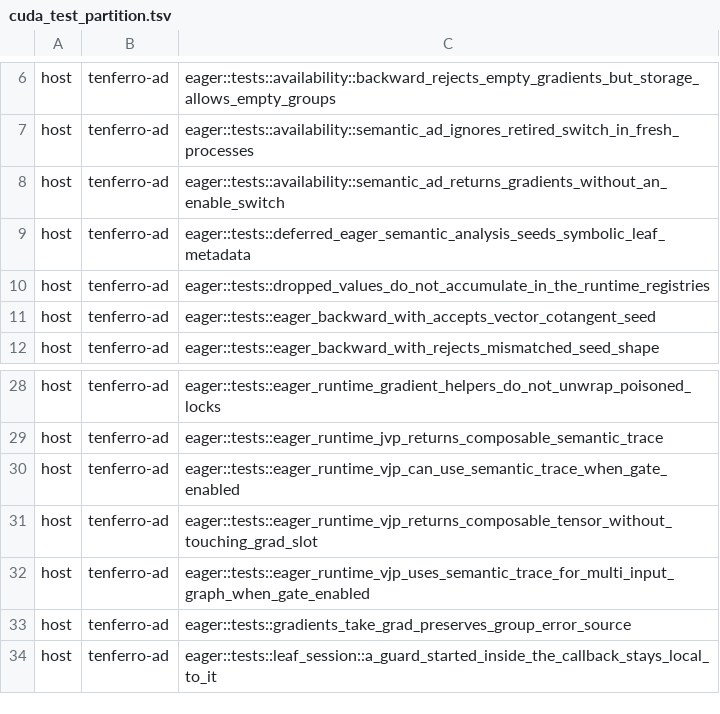
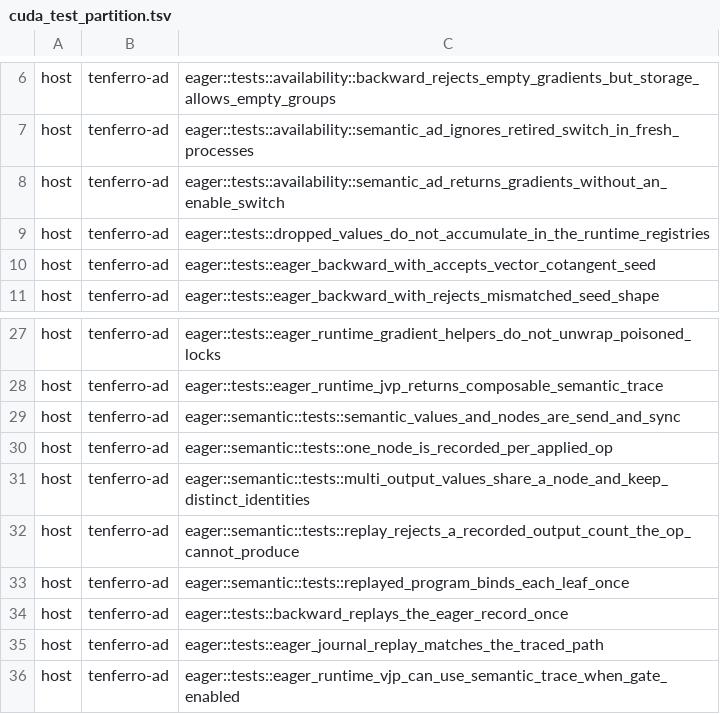
Before and after one commit to tensor4all/tenferro-rs, a TSV file: scripts/ci/cuda_test_partition.tsv, drawn as a sheet; only a part is shown, gaps mark what is left out; the shorter side is filled out with more unchanged rows.

Commit message:
perf(ad): record eager semantic applications instead of traced graph fragments (#2417 P1)
`EagerTensor` no longer embeds a `TracedTensor`. It holds an immutable
reference into a private op-application record (Leaf / Op / Program nodes,
values are `(node, output)`), and one replay materializes the canonical
semantic program when a backward or forward-mode pass needs it.

The record does not infer metadata, decide identity, merge graphs or lower:
the program builder owns all of that. The derivative program is recorded as a
`Program` node, so second-order passes inline it instead of rebuilding a
`Graph<StdTensorOp>`.

Removed with it: the per-tensor `inputs_map` / `leaf_metas` carriers from the
eager path, the deferred analysis pass, `append_raw_eager_outputs`,
`analyze_deferred_semantic_trace`, and `derivative_trace_from_frozen_program`.

No public API change; `bind_input_retained` becomes a doc-hidden owner-scoped
hook so the record can bind retained values without copying them.

Refs #2417.

```diff
--- a/scripts/ci/cuda_test_partition.tsv
+++ b/scripts/ci/cuda_test_partition.tsv
@@ -8,3 +8,2 @@ host	tenferro-ad	eager::tests::availability::semantic_ad_ignores_retired_switch_
 host	tenferro-ad	eager::tests::availability::semantic_ad_returns_gradients_without_an_enable_switch
-host	tenferro-ad	eager::tests::deferred_eager_semantic_analysis_seeds_symbolic_leaf_metadata
 host	tenferro-ad	eager::tests::dropped_values_do_not_accumulate_in_the_runtime_registries
@@ -29,2 +28,9 @@ host	tenferro-ad	eager::tests::eager_runtime_gradient_helpers_do_not_unwrap_pois
 host	tenferro-ad	eager::tests::eager_runtime_jvp_returns_composable_semantic_trace
+host	tenferro-ad	eager::semantic::tests::semantic_values_and_nodes_are_send_and_sync
+host	tenferro-ad	eager::semantic::tests::one_node_is_recorded_per_applied_op
+host	tenferro-ad	eager::semantic::tests::multi_output_values_share_a_node_and_keep_distinct_identities
+host	tenferro-ad	eager::semantic::tests::replay_rejects_a_recorded_output_count_the_op_cannot_produce
+host	tenferro-ad	eager::semantic::tests::replayed_program_binds_each_leaf_once
+host	tenferro-ad	eager::tests::backward_replays_the_eager_record_once
+host	tenferro-ad	eager::tests::eager_journal_replay_matches_the_traced_path
 host	tenferro-ad	eager::tests::eager_runtime_vjp_can_use_semantic_trace_when_gate_enabled
```
Also changed, not shown: 15 other files.
